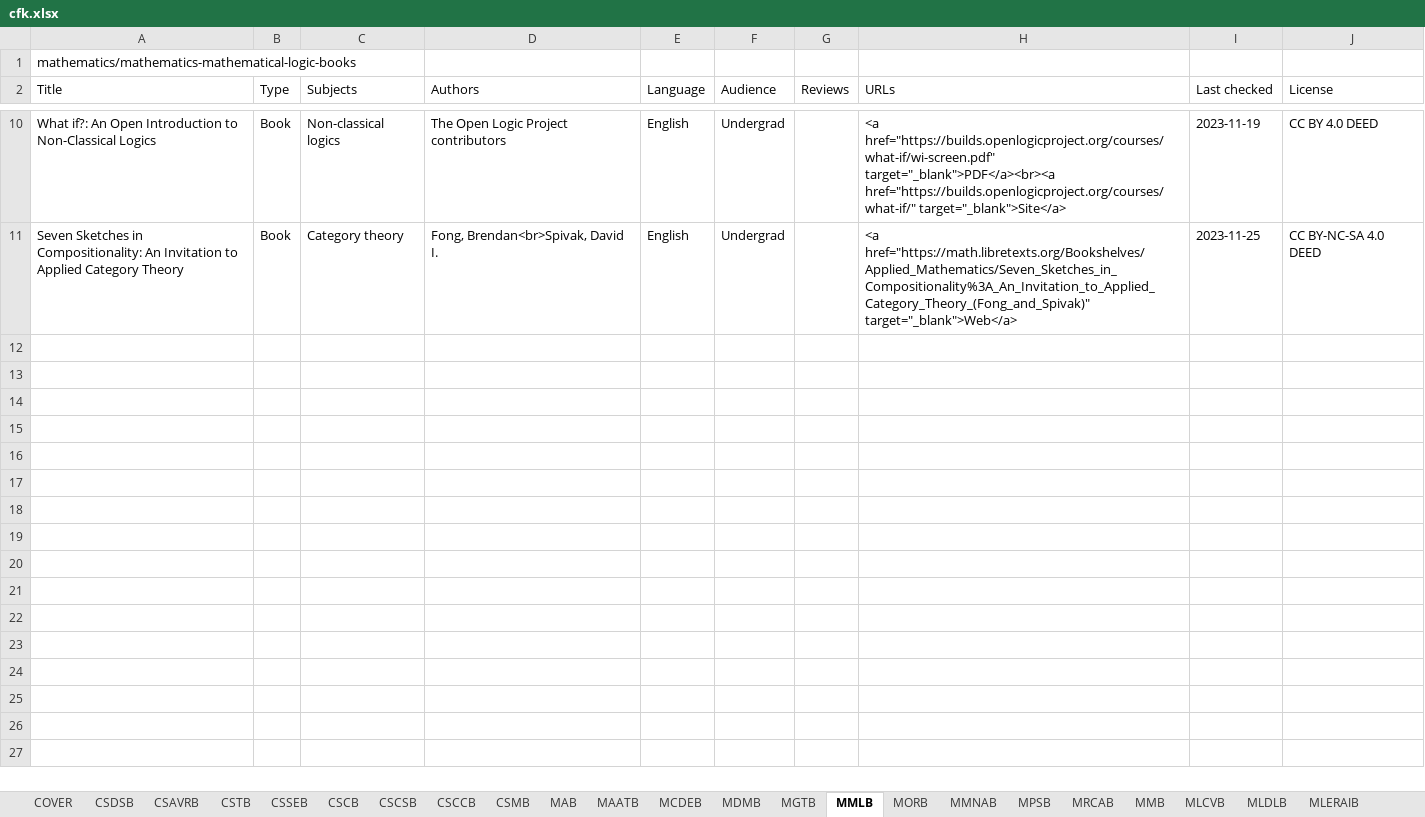
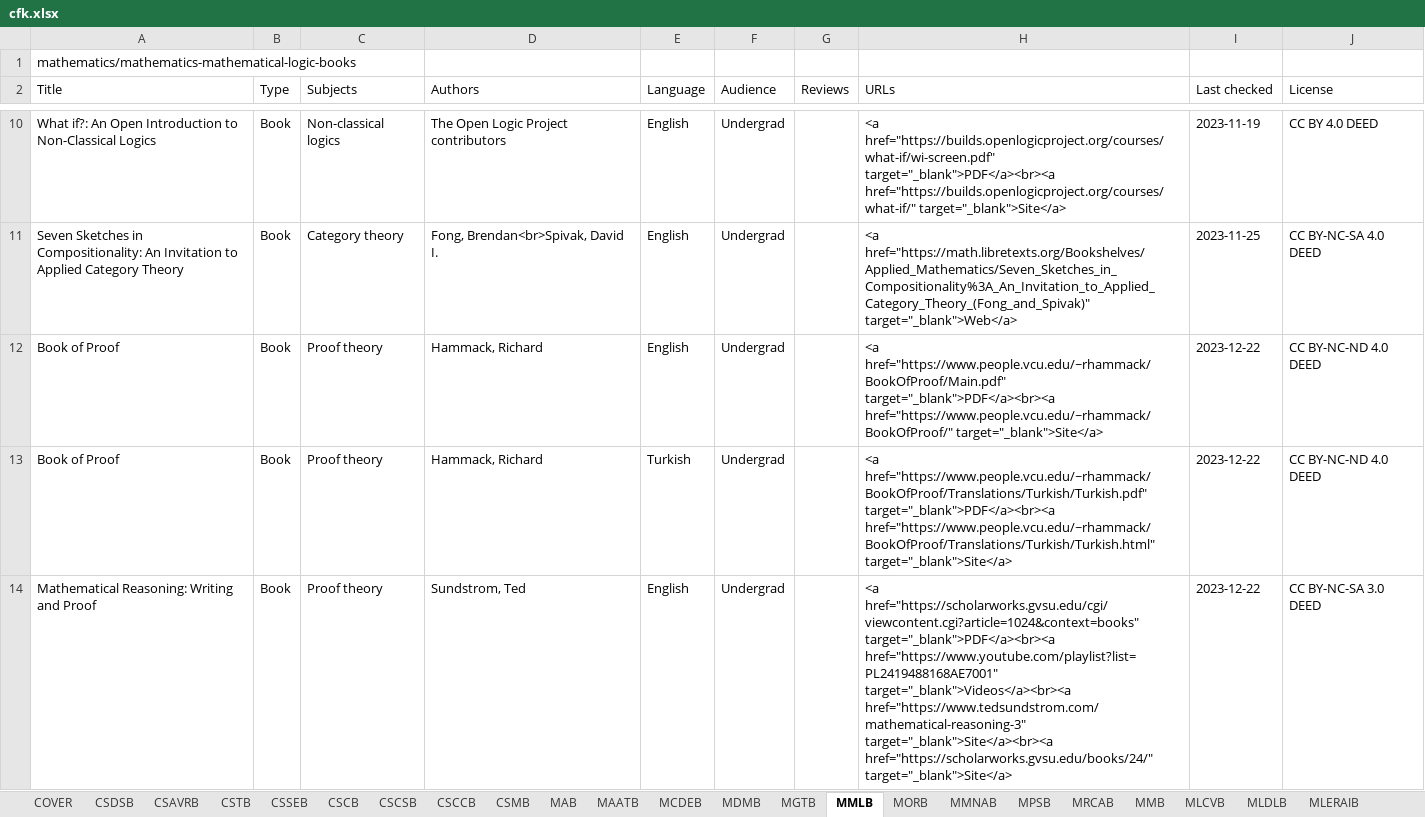
Before and after one commit to CFKNow/cfknow.github.io, an Excel workbook: utilities/cfk.xlsx, sheet MMLB, drawn as a sheet; only a part is shown, gaps mark what is left out; values as stored, in another font and other column widths than the file's, no borders; the diff names each change by its address in the sheet, - before the commit and + after, or states it on an @@ line.

```diff
--- a/utilities/cfk.xlsx (sheet MMLB)
+++ b/utilities/cfk.xlsx (sheet MMLB)
+row 12: Book of Proof | Book | Proof theory | Hammack, Richard | English | Undergrad |  | <a href="https://www.people.vcu.edu/~rhammack/BookOfProof/Main.pdf" target="_blank">PDF</a><br><a href="https://www.people.vcu.edu/~rhammack/BookOfProof/" target="_blank">Site</a> | 2023-12-22 | CC BY-NC-ND 4.0 DEED
+row 13: Book of Proof | Book | Proof theory | Hammack, Richard | Turkish | Undergrad |  | <a href="https://www.people.vcu.edu/~rhammack/BookOfProof/Translations/Turkish/Turkish.pdf" target="_blank">PDF</a><br><a href="https://www.people.vcu.edu/~rhammack/BookOfProof/Translations/Turkish/Turkish.html" target="_blank">Site</a> | 2023-12-22 | CC BY-NC-ND 4.0 DEED
+row 14: Mathematical Reasoning: Writing and Proof | Book | Proof theory | Sundstrom, Ted | English | Undergrad |  | <a href="https://scholarworks.gvsu.edu/cgi/viewcontent.cgi?article=1024&context=books" target="_blank">PDF</a><br><a href="https://www.youtube.com/playlist?list=PL2419488168AE7001" target="_blank">Videos</a><br><a href="https://www.tedsundstrom.com/mathematical-reasoning-3" target="_blank">Site</a><br><a href="https://scholarworks.gvsu.edu/books/24/" target="_blank">Site</a> | 2023-12-22 | CC BY-NC-SA 3.0 DEED
```
Also changed, not shown: sheet MMNAB, sheet MCDEB, sheet MPSB, sheet MMB, sheet MAB, 34 other files.
